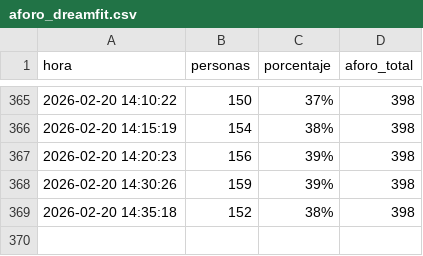
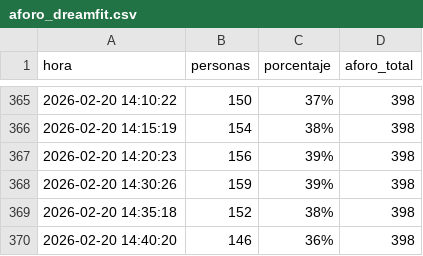
Before and after one commit to Mrosg/aforo_gym, a CSV file: aforo_dreamfit.csv, drawn as a sheet; only a part is shown, gaps mark what is left out; the diff names each change by its address in the sheet, - before the commit and + after, or states it on an @@ line.

```diff
--- a/aforo_dreamfit.csv
+++ b/aforo_dreamfit.csv
+row 370: 2026-02-20 14:40:20 | 146 | 36% | 398
```
